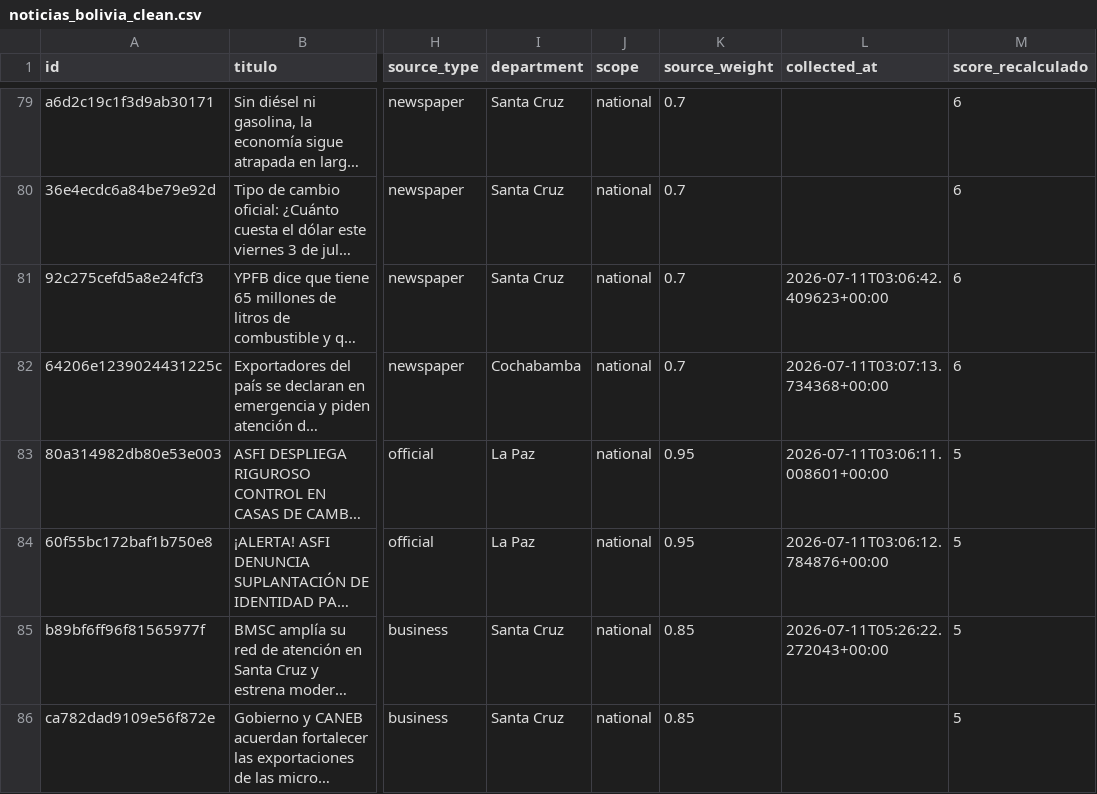
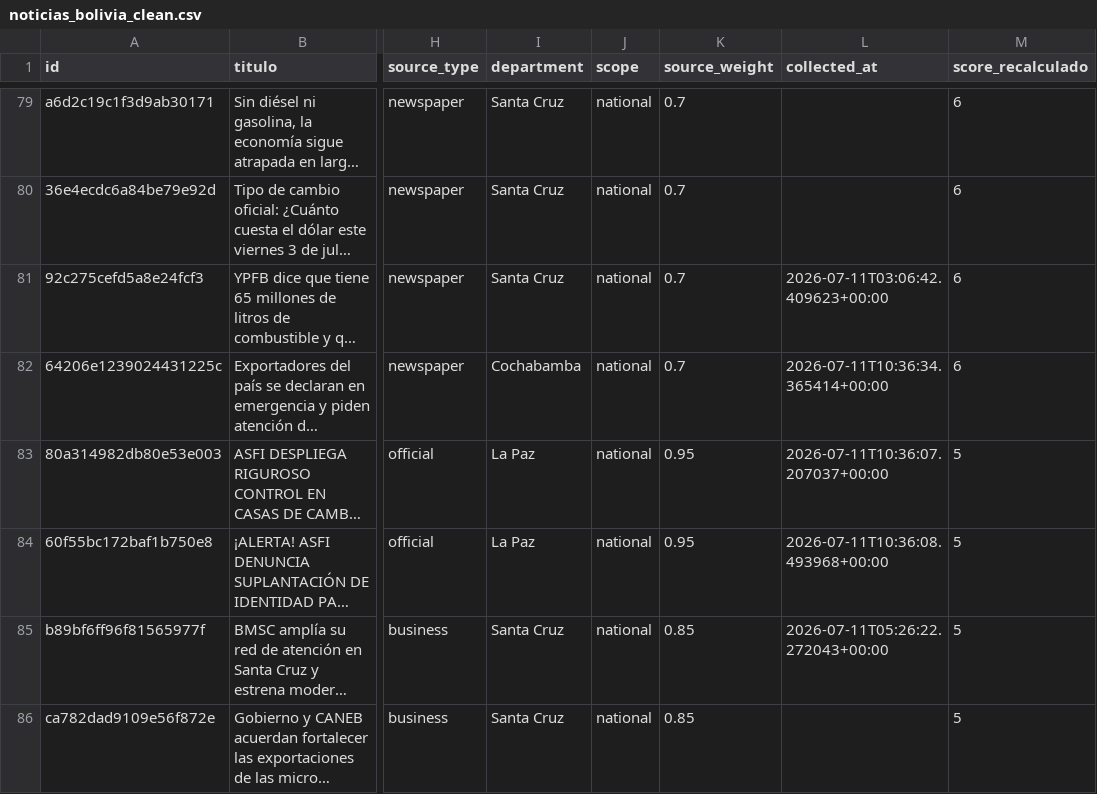
Before and after one commit to paul-pinto/TerMacroMetro, a CSV file: data/bolivia/noticias_bolivia_clean.csv, drawn as a sheet; only a part is shown, gaps mark what is left out; long unchanged cells end in …; the diff covers the shown part only; the diff names each change by its address in the sheet, - before the commit and + after, or states it on an @@ line.

```diff
--- a/data/bolivia/noticias_bolivia_clean.csv
+++ b/data/bolivia/noticias_bolivia_clean.csv
-L82 (collected_at): 2026-07-11T03:07:13.734368+00:00
+L82 (collected_at): 2026-07-11T10:36:34.365414+00:00
-L83 (collected_at): 2026-07-11T03:06:11.008601+00:00
+L83 (collected_at): 2026-07-11T10:36:07.207037+00:00
-L84 (collected_at): 2026-07-11T03:06:12.784876+00:00
+L84 (collected_at): 2026-07-11T10:36:08.493968+00:00
```
Also changed, not shown: 20 edited cells elsewhere in this file, data/bolivia/noticias_bolivia.csv, data/bolivia/noticias_bolivia_analizadas.csv, 8 other files.
